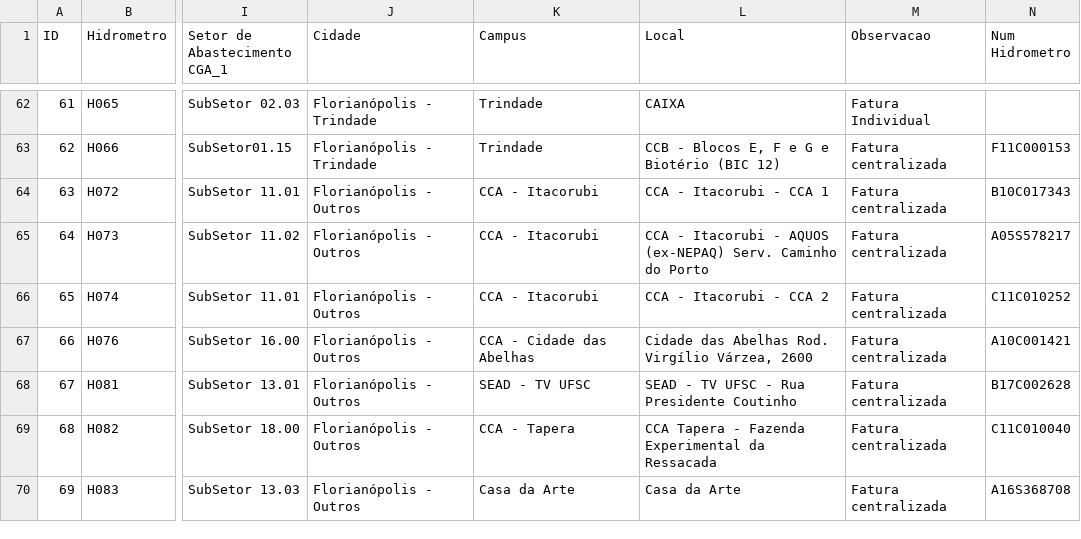
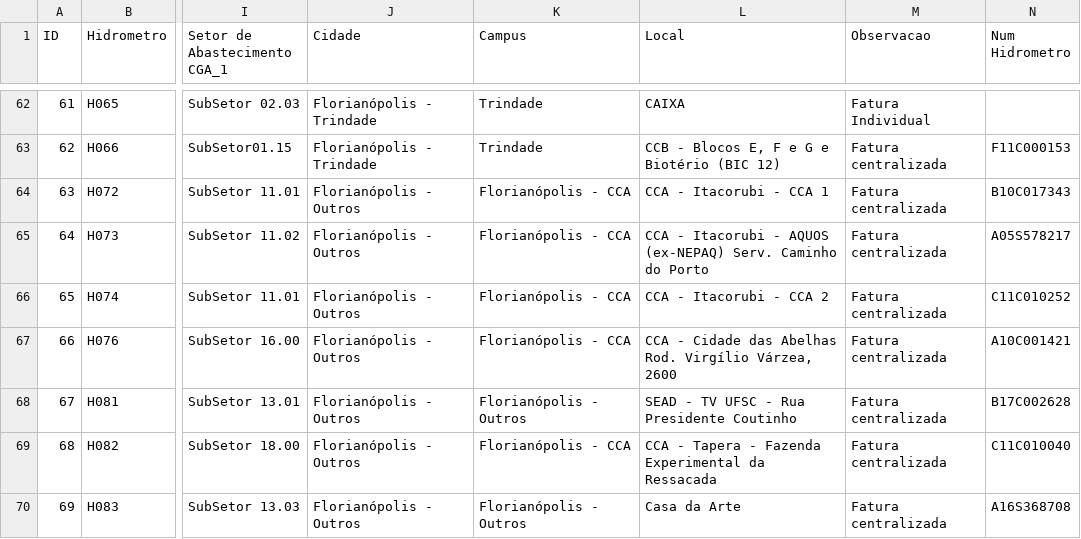
Before and after one commit to gestaodasaguasufsc/projeto_dashboard_gestao_das_aguas, a CSV file: Dados/Origem/Planilha_de_referencia_cadastro_hidrometros.csv, drawn as a sheet; only a part is shown, gaps mark what is left out; the diff covers the shown part only; the diff names each change by its address in the sheet, - before the commit and + after, or states it on an @@ line.

Commit message:
Update Planilha_de_referencia_cadastro_hidrometros.csv

```diff
--- a/Dados/Origem/Planilha_de_referencia_cadastro_hidrometros.csv
+++ b/Dados/Origem/Planilha_de_referencia_cadastro_hidrometros.csv
-K64:K66 (Campus): CCA - Itacorubi
+K64:K66 (Campus): Florianópolis - CCA
-K67 (Campus): CCA - Cidade das Abelhas
+K67 (Campus): Florianópolis - CCA
-L67 (Local): Cidade das…
+L67 (Local): CCA - Cidade das…
-K68 (Campus): SEAD - TV UFSC
+K68 (Campus): Florianópolis - Outros
-K69 (Campus): CCA - Tapera
+K69 (Campus): Florianópolis - CCA
-L69 (Local): CCA Tapera -…
+L69 (Local): CCA - Tapera -…
-K70 (Campus): Casa da Arte
+K70 (Campus): Florianópolis - Outros
```
Also changed, not shown: 21 edited cells elsewhere in this file.
